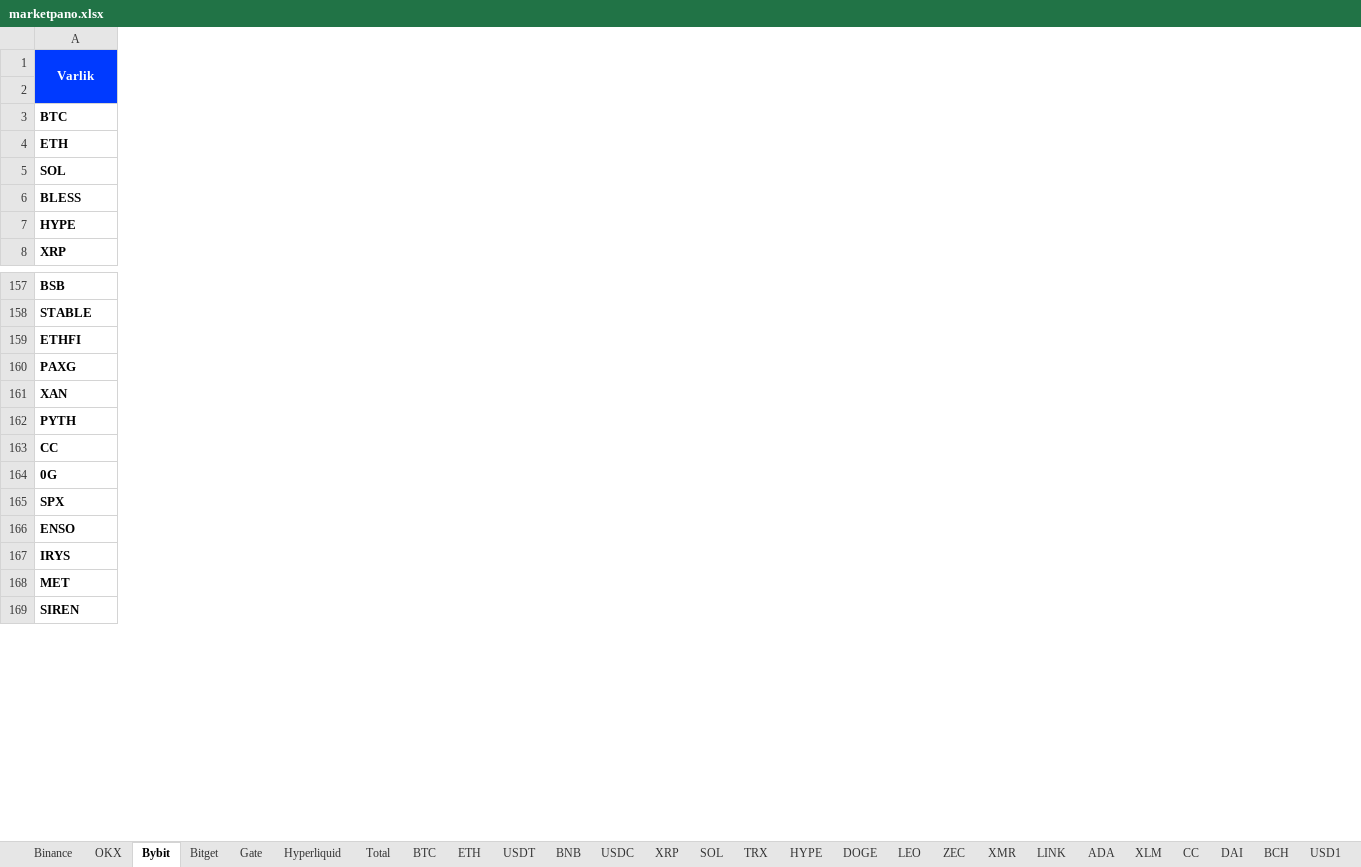
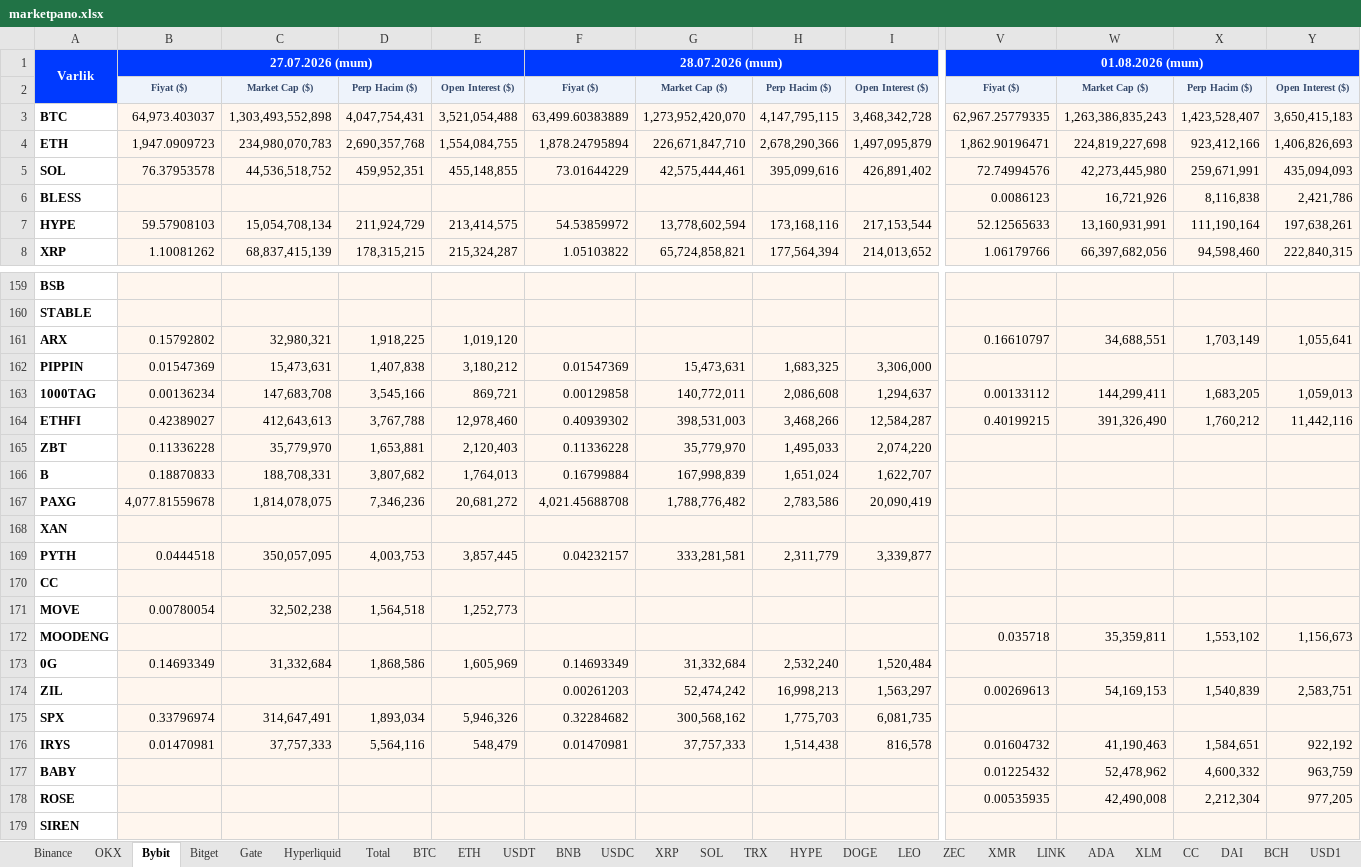
Before and after one commit to batuhanhelvaci-hub/marketpano, an Excel workbook: marketpano.xlsx, sheet Bybit, drawn as a sheet; only a part is shown, gaps mark what is left out; values as stored, in another font and other column widths than the file's, no borders; rows hold the shown columns only; the diff covers the shown part only; the diff names each change by its address in the sheet, - before the commit and + after, or states it on an @@ line.

```diff
--- a/marketpano.xlsx (sheet Bybit)
+++ b/marketpano.xlsx (sheet Bybit)
+column B, rows 1-8: 27.07.2026 (mum) | Fiyat ($) | 64,973.403037 | 1,947.0909723 | 76.37953578 |  | 59.57908103 | 1.10081262; row 164: 0.42389027; rows 167-169: 4,077.81559678 |  | 0.0444518; row 173: 0.14693349; rows 175-176: 0.33796974 | 0.01470981
+column C, rows 2-8: Market Cap ($) | 1,303,493,552,898 | 234,980,070,783 | 44,536,518,752 |  | 15,054,708,134 | 68,837,415,139; row 164: 412,643,613; rows 167-169: 1,814,078,075 |  | 350,057,095; row 173: 31,332,684; rows 175-176: 314,647,491 | 37,757,333
+column D, rows 2-8: Perp Hacim ($) | 4,047,754,431 | 2,690,357,768 | 459,952,351 |  | 211,924,729 | 178,315,215; row 164: 3,767,788; rows 167-169: 7,346,236 |  | 4,003,753; row 173: 1,868,586; rows 175-176: 1,893,034 | 5,564,116
+column E, rows 2-8: Open Interest ($) | 3,521,054,488 | 1,554,084,755 | 455,148,855 |  | 213,414,575 | 215,324,287; row 164: 12,978,460; rows 167-169: 20,681,272 |  | 3,857,445; row 173: 1,605,969; rows 175-176: 5,946,326 | 548,479
+column F, rows 1-8: 28.07.2026 (mum) | Fiyat ($) | 63,499.60383889 | 1,878.24795894 | 73.01644229 |  | 54.53859972 | 1.05103822; row 164: 0.40939302; rows 167-169: 4,021.45688708 |  | 0.04232157; row 173: 0.14693349; rows 175-176: 0.32284682 | 0.01470981
+column G, rows 2-8: Market Cap ($) | 1,273,952,420,070 | 226,671,847,710 | 42,575,444,461 |  | 13,778,602,594 | 65,724,858,821; row 164: 398,531,003; rows 167-169: 1,788,776,482 |  | 333,281,581; row 173: 31,332,684; rows 175-176: 300,568,162 | 37,757,333
+column H, rows 2-8: Perp Hacim ($) | 4,147,795,115 | 2,678,290,366 | 395,099,616 |  | 173,168,116 | 177,564,394; row 164: 3,468,266; rows 167-169: 2,783,586 |  | 2,311,779; row 173: 2,532,240; rows 175-176: 1,775,703 | 1,514,438
+column I, rows 2-8: Open Interest ($) | 3,468,342,728 | 1,497,095,879 | 426,891,402 |  | 217,153,544 | 214,013,652; row 164: 12,584,287; rows 167-169: 20,090,419 |  | 3,339,877; row 173: 1,520,484; rows 175-176: 6,081,735 | 816,578
+column V, rows 1-8: 01.08.2026 (mum) | Fiyat ($) | 62,967.25779335 | 1,862.90196471 | 72.74994576 | 0.0086123 | 52.12565633 | 1.06179766; row 164: 0.40199215; row 176: 0.01604732
+column W, rows 2-8: Market Cap ($) | 1,263,386,835,243 | 224,819,227,698 | 42,273,445,980 | 16,721,926 | 13,160,931,991 | 66,397,682,056; row 164: 391,326,490; row 176: 41,190,463
+column X, rows 2-8: Perp Hacim ($) | 1,423,528,407 | 923,412,166 | 259,671,991 | 8,116,838 | 111,190,164 | 94,598,460; row 164: 1,760,212; row 176: 1,584,651
+column Y, rows 2-8: Open Interest ($) | 3,650,415,183 | 1,406,826,693 | 435,094,093 | 2,421,786 | 197,638,261 | 222,840,315; row 164: 11,442,116; row 176: 922,192
+row 161: ARX | 0.15792802 | 32,980,321 | 1,918,225 | 1,019,120 |  |  |  |  | 0.16610797 | 34,688,551 | 1,703,149 | 1,055,641
+row 162: PIPPIN | 0.01547369 | 15,473,631 | 1,407,838 | 3,180,212 | 0.01547369 | 15,473,631 | 1,683,325 | 3,306,000
+row 163: 1000TAG | 0.00136234 | 147,683,708 | 3,545,166 | 869,721 | 0.00129858 | 140,772,011 | 2,086,608 | 1,294,637 | 0.00133112 | 144,299,411 | 1,683,205 | 1,059,013
@@ row 141 moved to row 165: ZBT @@
+row 166: B | 0.18870833 | 188,708,331 | 3,807,682 | 1,764,013 | 0.16799884 | 167,998,839 | 1,651,024 | 1,622,707
+row 171: MOVE | 0.00780054 | 32,502,238 | 1,564,518 | 1,252,773
+row 172: MOODENG |  |  |  |  |  |  |  |  | 0.035718 | 35,359,811 | 1,553,102 | 1,156,673
@@ row 144 moved to row 174: ZIL @@
@@ row 166 moved to row 218: ENSO @@
@@ row 168 moved to row 219: MET @@
+row 177: BABY |  |  |  |  |  |  |  |  | 0.01225432 | 52,478,962 | 4,600,332 | 963,759
+row 178: ROSE |  |  |  |  |  |  |  |  | 0.00535935 | 42,490,008 | 2,212,304 | 977,205
```
Also changed, not shown: 18 added rows, 7 moved rows, 10 added columns and 2 removed columns elsewhere in this sheet, sheet OKX, sheet Hyperliquid, sheet Gate, sheet Bitget, sheet Binance, sheet Total, 1 more sheet, 13 other files.
